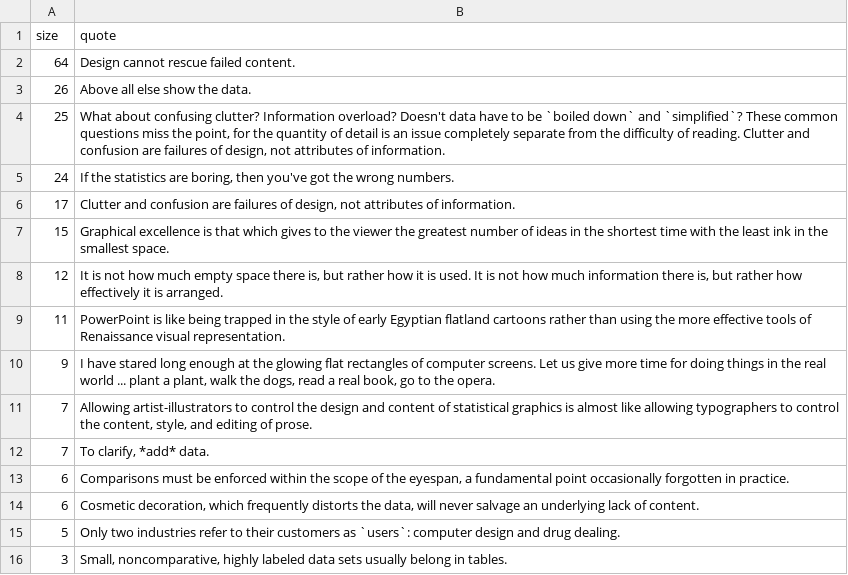
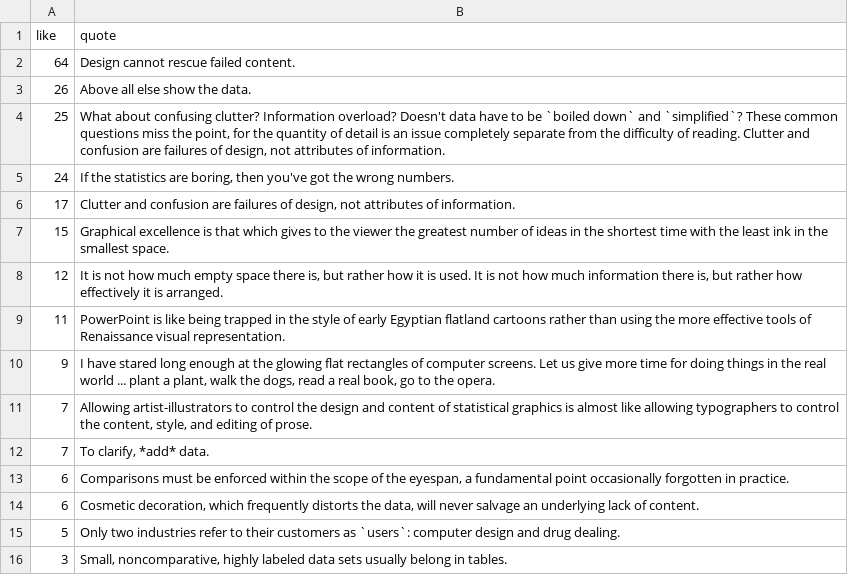
Before and after one commit to aaizemberg/infovis, a TSV file: tufte/quotes.tsv, drawn as a sheet.

Commit message:
Update quotes.tsv

```diff
--- a/tufte/quotes.tsv
+++ b/tufte/quotes.tsv
@@ -1,2 +1,2 @@
-size	quote
+like	quote
 64	Design cannot rescue failed content.
```
